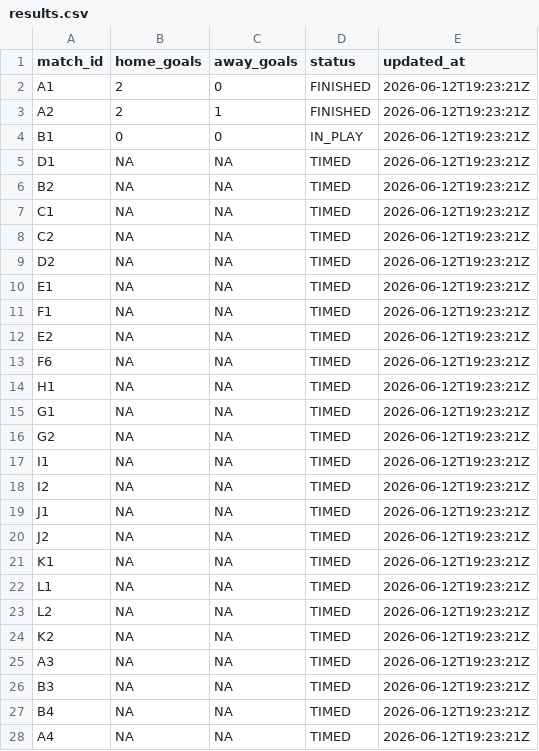
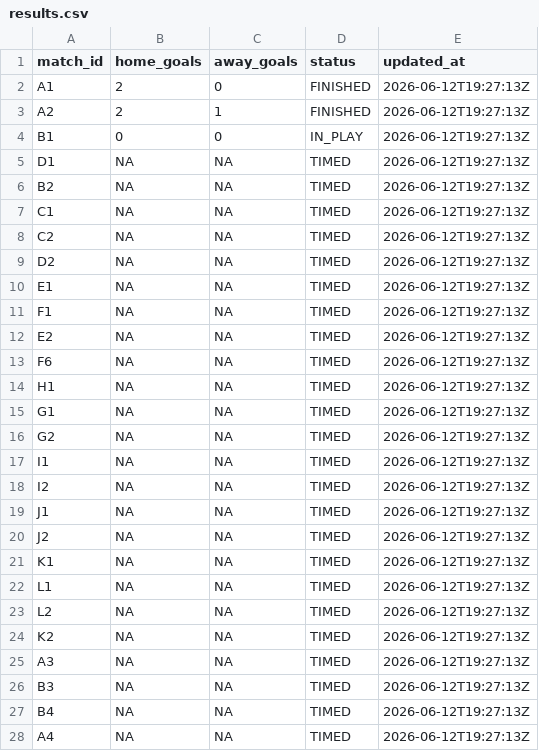
Before and after one commit to ninibini99/worldcup-betting-game, a CSV file: data/results.csv, drawn as a sheet; only a part is shown; the diff covers the shown part only.

```diff
--- a/data/results.csv
+++ b/data/results.csv
@@ -1,28 +1,28 @@
 match_id,home_goals,away_goals,status,updated_at
-A1,2,0,FINISHED,2026-06-12T19:23:21Z
-A2,2,1,FINISHED,2026-06-12T19:23:21Z
-B1,0,0,IN_PLAY,2026-06-12T19:23:21Z
-D1,NA,NA,TIMED,2026-06-12T19:23:21Z
-B2,NA,NA,TIMED,2026-06-12T19:23:21Z
-C1,NA,NA,TIMED,2026-06-12T19:23:21Z
-C2,NA,NA,TIMED,2026-06-12T19:23:21Z
-D2,NA,NA,TIMED,2026-06-12T19:23:21Z
-E1,NA,NA,TIMED,2026-06-12T19:23:21Z
-F1,NA,NA,TIMED,2026-06-12T19:23:21Z
-E2,NA,NA,TIMED,2026-06-12T19:23:21Z
-F6,NA,NA,TIMED,2026-06-12T19:23:21Z
-H1,NA,NA,TIMED,2026-06-12T19:23:21Z
-G1,NA,NA,TIMED,2026-06-12T19:23:21Z
-G2,NA,NA,TIMED,2026-06-12T19:23:21Z
-I1,NA,NA,TIMED,2026-06-12T19:23:21Z
-I2,NA,NA,TIMED,2026-06-12T19:23:21Z
-J1,NA,NA,TIMED,2026-06-12T19:23:21Z
-J2,NA,NA,TIMED,2026-06-12T19:23:21Z
-K1,NA,NA,TIMED,2026-06-12T19:23:21Z
-L1,NA,NA,TIMED,2026-06-12T19:23:21Z
-L2,NA,NA,TIMED,2026-06-12T19:23:21Z
-K2,NA,NA,TIMED,2026-06-12T19:23:21Z
-A3,NA,NA,TIMED,2026-06-12T19:23:21Z
-B3,NA,NA,TIMED,2026-06-12T19:23:21Z
-B4,NA,NA,TIMED,2026-06-12T19:23:21Z
-A4,NA,NA,TIMED,2026-06-12T19:23:21Z
+A1,2,0,FINISHED,2026-06-12T19:27:13Z
+A2,2,1,FINISHED,2026-06-12T19:27:13Z
+B1,0,0,IN_PLAY,2026-06-12T19:27:13Z
+D1,NA,NA,TIMED,2026-06-12T19:27:13Z
+B2,NA,NA,TIMED,2026-06-12T19:27:13Z
+C1,NA,NA,TIMED,2026-06-12T19:27:13Z
+C2,NA,NA,TIMED,2026-06-12T19:27:13Z
+D2,NA,NA,TIMED,2026-06-12T19:27:13Z
+E1,NA,NA,TIMED,2026-06-12T19:27:13Z
+F1,NA,NA,TIMED,2026-06-12T19:27:13Z
+E2,NA,NA,TIMED,2026-06-12T19:27:13Z
+F6,NA,NA,TIMED,2026-06-12T19:27:13Z
+H1,NA,NA,TIMED,2026-06-12T19:27:13Z
+G1,NA,NA,TIMED,2026-06-12T19:27:13Z
+G2,NA,NA,TIMED,2026-06-12T19:27:13Z
+I1,NA,NA,TIMED,2026-06-12T19:27:13Z
+I2,NA,NA,TIMED,2026-06-12T19:27:13Z
+J1,NA,NA,TIMED,2026-06-12T19:27:13Z
+J2,NA,NA,TIMED,2026-06-12T19:27:13Z
+K1,NA,NA,TIMED,2026-06-12T19:27:13Z
+L1,NA,NA,TIMED,2026-06-12T19:27:13Z
+L2,NA,NA,TIMED,2026-06-12T19:27:13Z
+K2,NA,NA,TIMED,2026-06-12T19:27:13Z
+A3,NA,NA,TIMED,2026-06-12T19:27:13Z
+B3,NA,NA,TIMED,2026-06-12T19:27:13Z
+B4,NA,NA,TIMED,2026-06-12T19:27:13Z
+A4,NA,NA,TIMED,2026-06-12T19:27:13Z
```
Also changed, not shown: 39 edited cells elsewhere in this file, 4 other files.
